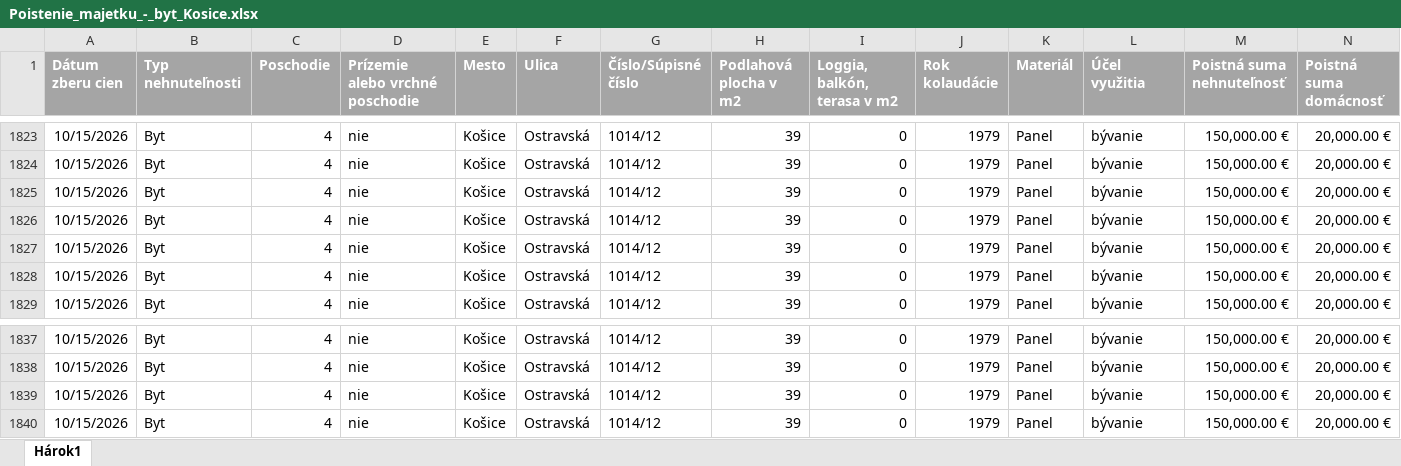
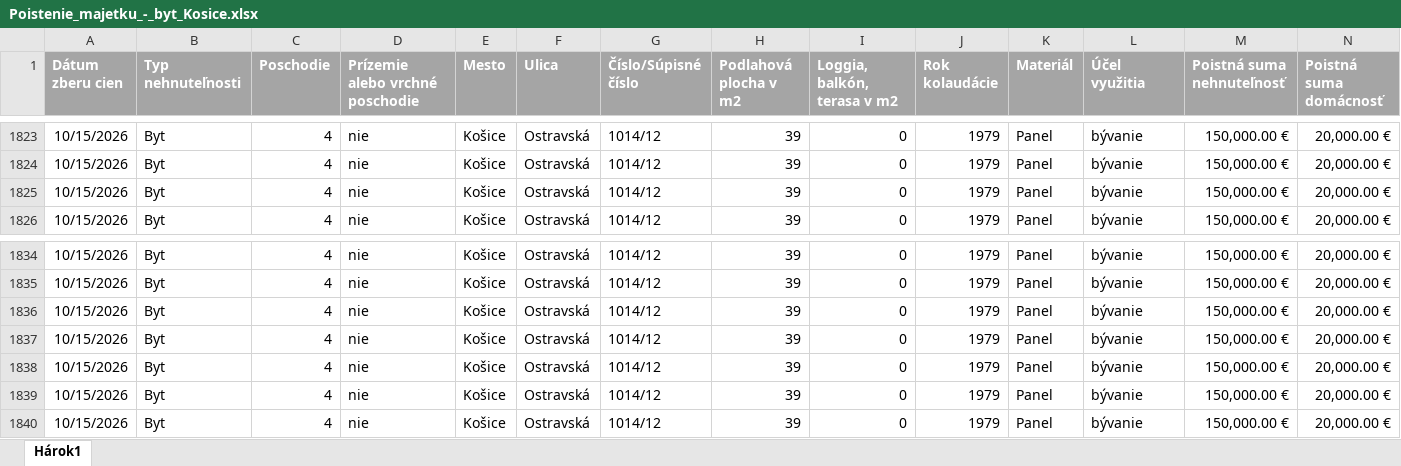
Before and after one commit to kika123-r/Monitoring, an Excel workbook: data/master/Poistenie_majetku_-_byt_Kosice.xlsx, sheet Hárok1, drawn as a sheet; only a part is shown, gaps mark what is left out; values as stored, in another font and other column widths than the file's, no borders; removed rows and columns are numbered as before the commit, all else as after; rows hold the shown columns only; the diff names each change by its address in the sheet, - before the commit and + after, or states it on an @@ line.

```diff
--- a/data/master/Poistenie_majetku_-_byt_Kosice.xlsx (sheet Hárok1)
+++ b/data/master/Poistenie_majetku_-_byt_Kosice.xlsx (sheet Hárok1)
-row 1825: 10/15/2026 | Byt | 4 | nie | Košice | Ostravská | 1014/12 | 39 | 0 | 1979 | Panel | bývanie | 150,000.00 € | 20,000.00 €
-row 1826: 10/15/2026 | Byt | 4 | nie | Košice | Ostravská | 1014/12 | 39 | 0 | 1979 | Panel | bývanie | 150,000.00 € | 20,000.00 €
-row 1827: 10/15/2026 | Byt | 4 | nie | Košice | Ostravská | 1014/12 | 39 | 0 | 1979 | Panel | bývanie | 150,000.00 € | 20,000.00 €
+row 1837: 10/15/2026 | Byt | 4 | nie | Košice | Ostravská | 1014/12 | 39 | 0 | 1979 | Panel | bývanie | 150,000.00 € | 20,000.00 €
+row 1838: 10/15/2026 | Byt | 4 | nie | Košice | Ostravská | 1014/12 | 39 | 0 | 1979 | Panel | bývanie | 150,000.00 € | 20,000.00 €
+row 1839: 10/15/2026 | Byt | 4 | nie | Košice | Ostravská | 1014/12 | 39 | 0 | 1979 | Panel | bývanie | 150,000.00 € | 20,000.00 €
```
Also changed, not shown: data/master/Poistenie_majetku_-_byt_Bratislava.xlsx, data/master/Poistenie_majetku_-_dom_Male_Dvorniky.xlsx, 18 other files.
